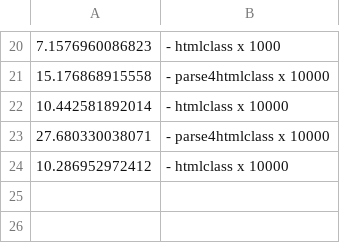
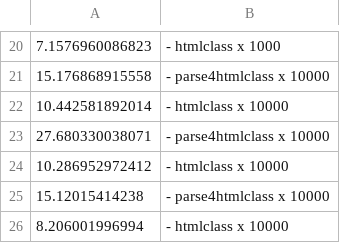
Before and after one commit to bxt/Mustaml, a CSV file: bench.csv, drawn as a sheet; only a part is shown, gaps mark what is left out.

Commit message:
Extended benchmarks

```diff
--- a/bench.csv
+++ b/bench.csv
@@ -24 +24,3 @@
 10.286952972412,"- htmlclass x 10000"
+15.12015414238,"- parse4htmlclass x 10000"
+8.206001996994,"- htmlclass x 10000"
```
Also changed, not shown: 1 other file.
